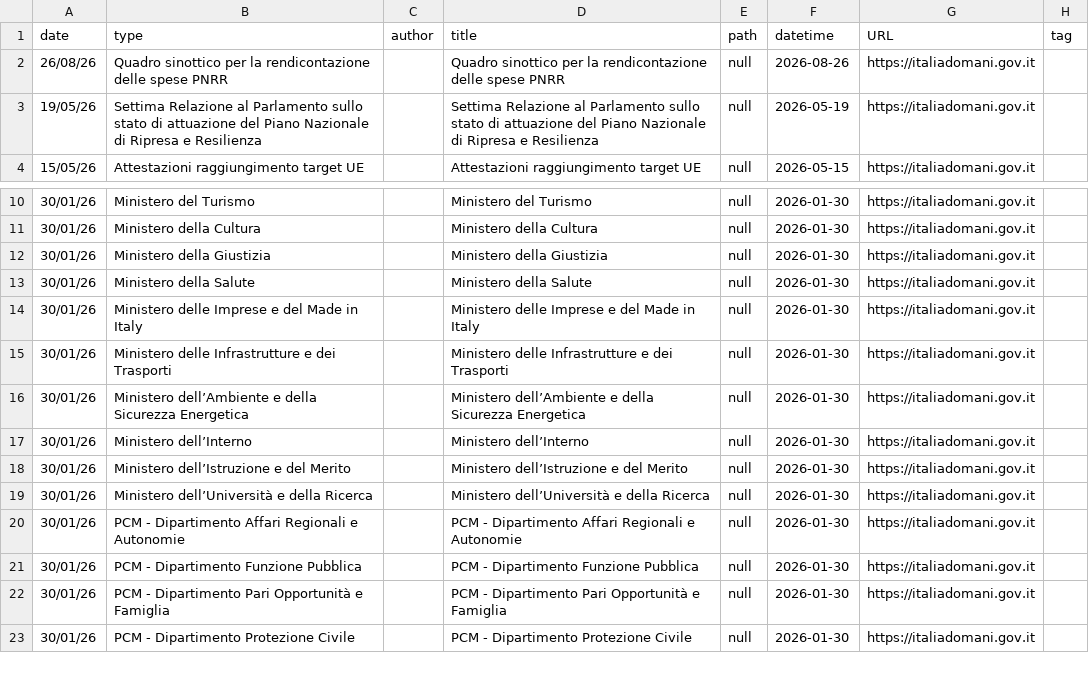
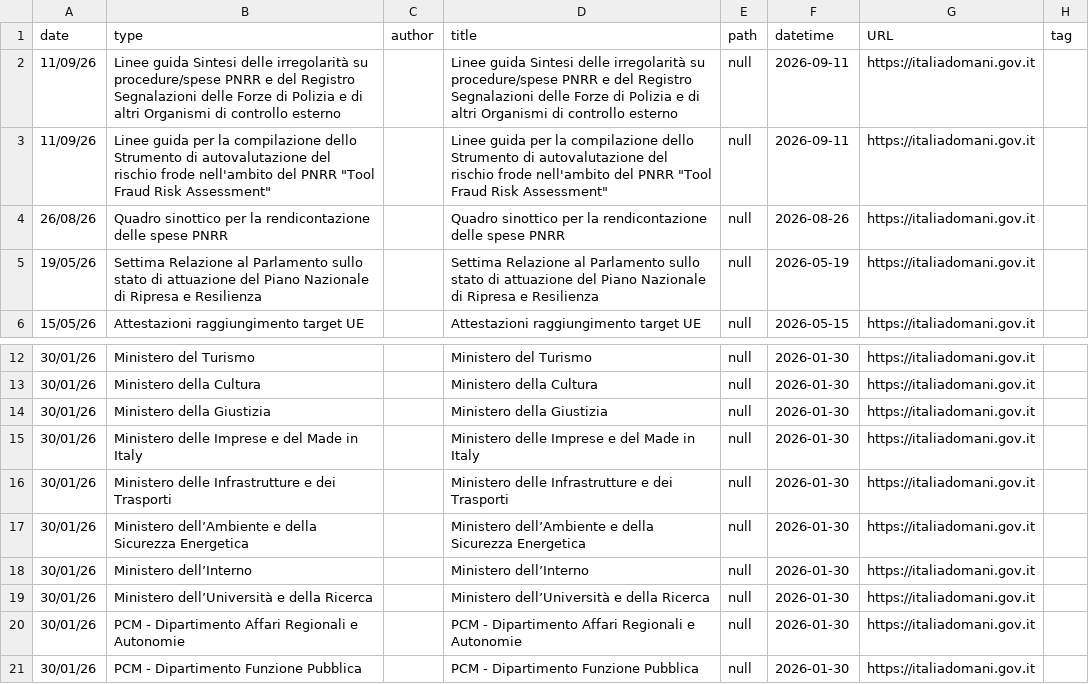
Before and after one commit to ondata/datiBeneComuneMonitoraggio, a CSV file: catalogo/italiaDomaniDocumenti/output/latest.csv, drawn as a sheet; only a part is shown, gaps mark what is left out; the shorter side is filled out with more unchanged rows; removed rows and columns are numbered as before the commit, all else as after; the diff names each change by its address in the sheet, - before the commit and + after, or states it on an @@ line.

```diff
--- a/catalogo/italiaDomaniDocumenti/output/latest.csv
+++ b/catalogo/italiaDomaniDocumenti/output/latest.csv
+row 2: 11/09/26 | Linee guida Sintesi delle irregolarità su procedure/spese PNRR e del Registro Segnalazioni delle Forze di Polizia e di altri Organismi di controllo esterno |  | Linee guida Sintesi delle irregolarità su procedure/spese PNRR e del Registro Segnalazioni delle Forze di Polizia e di altri Organismi di controllo esterno | null | 2026-09-11 | https://italiadomani.gov.it
+row 3: 11/09/26 | Linee guida per la compilazione dello Strumento di autovalutazione del rischio frode nell'ambito del PNRR "Tool Fraud Risk Assessment" |  | Linee guida per la compilazione dello Strumento di autovalutazione del rischio frode nell'ambito del PNRR "Tool Fraud Risk Assessment" | null | 2026-09-11 | https://italiadomani.gov.it
-row 13: 30/01/26 | Ministero della Salute |  | Ministero della Salute | null | 2026-01-30 | https://italiadomani.gov.it
-row 18: 30/01/26 | Ministero dell’Istruzione e del Merito |  | Ministero dell’Istruzione e del Merito | null | 2026-01-30 | https://italiadomani.gov.it
```
Also changed, not shown: catalogo/italiaDomaniDocumenti/output/archive.csv, catalogo/italiaDomaniDocumenti/output/archive_file.csv, 4 other files.
